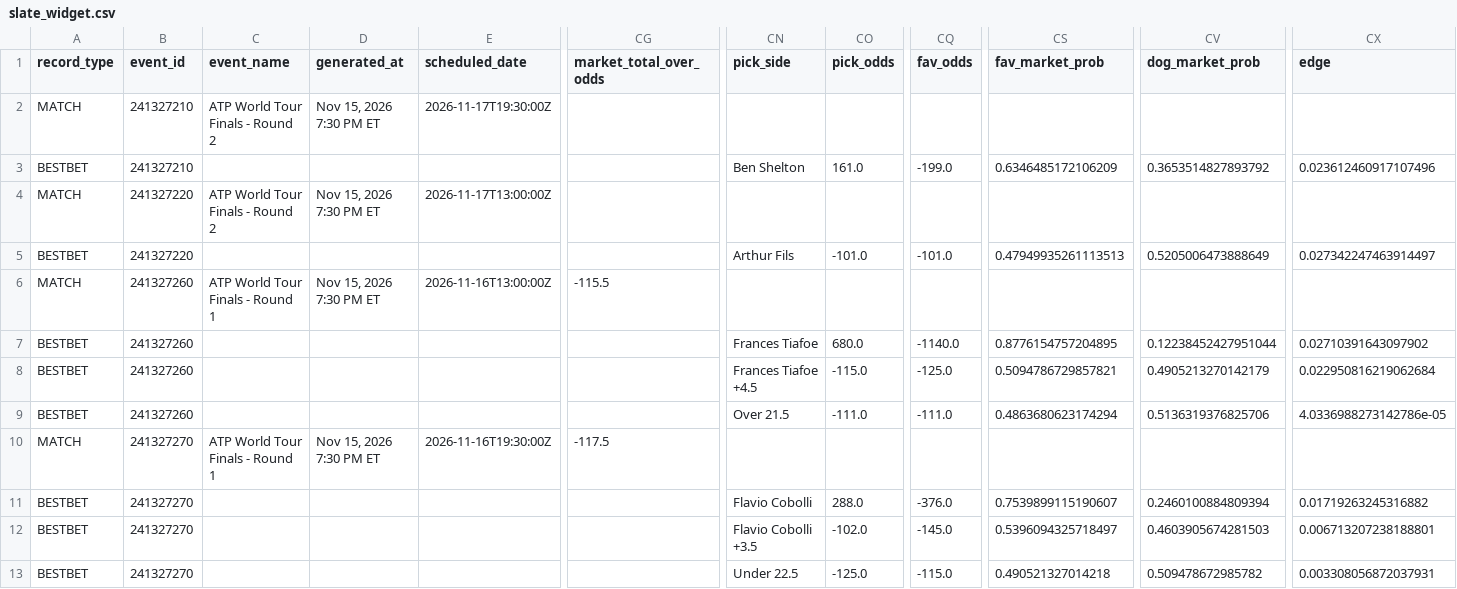
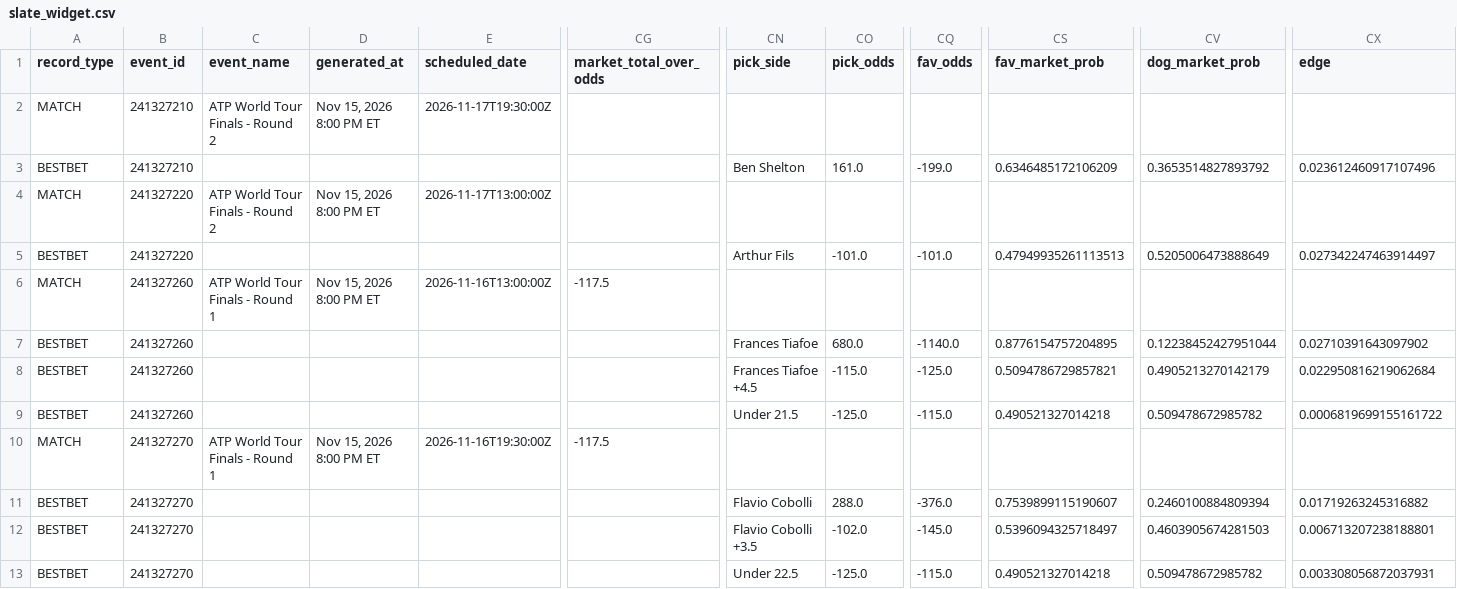
Before and after one commit to chrisgimino/tennismodel, a CSV file: slate_widget.csv, drawn as a sheet; only a part is shown, gaps mark what is left out; the diff names each change by its address in the sheet, - before the commit and + after, or states it on an @@ line.

Commit message:
Update slate_widget.csv — 2026-11-15 20:00 ET

```diff
--- a/slate_widget.csv
+++ b/slate_widget.csv
-D2 (generated_at): Nov 15, 2026 7:30 PM ET
+D2 (generated_at): Nov 15, 2026 8:00 PM ET
-D4 (generated_at): Nov 15, 2026 7:30 PM ET
+D4 (generated_at): Nov 15, 2026 8:00 PM ET
-D6 (generated_at): Nov 15, 2026 7:30 PM ET
+D6 (generated_at): Nov 15, 2026 8:00 PM ET
-CG6 (market_total_over_odds): -115.5
+CG6 (market_total_over_odds): -117.5
-CN9 (pick_side): Over 21.5
+CN9 (pick_side): Under 21.5
-CO9 (pick_odds): -111.0
+CO9 (pick_odds): -125.0
-CQ9 (fav_odds): -111.0
+CQ9 (fav_odds): -115.0
-CS9 (fav_market_prob): 0.4863680623174294
+CS9 (fav_market_prob): 0.490521327014218
-CV9 (dog_market_prob): 0.5136319376825706
+CV9 (dog_market_prob): 0.509478672985782
-CX9 (edge): 4.0336988273142786e-05
+CX9 (edge): 0.0006819699155161722
-D10 (generated_at): Nov 15, 2026 7:30 PM ET
+D10 (generated_at): Nov 15, 2026 8:00 PM ET
```
